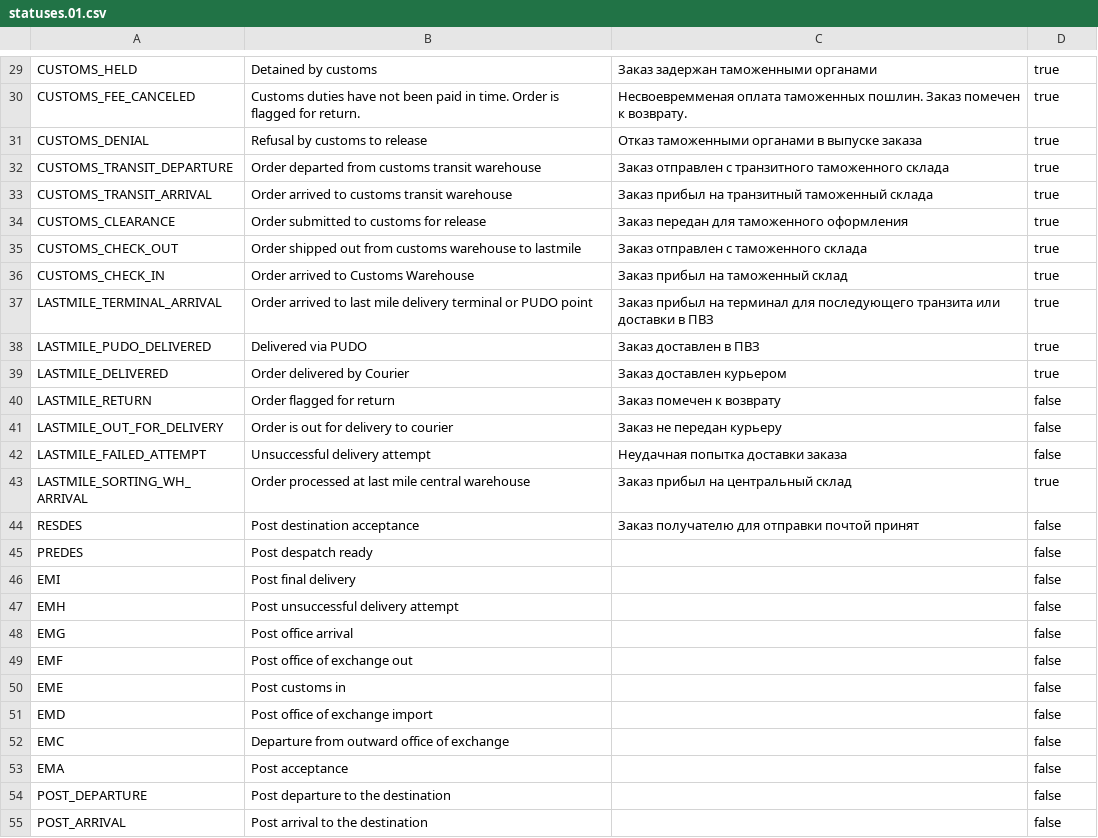
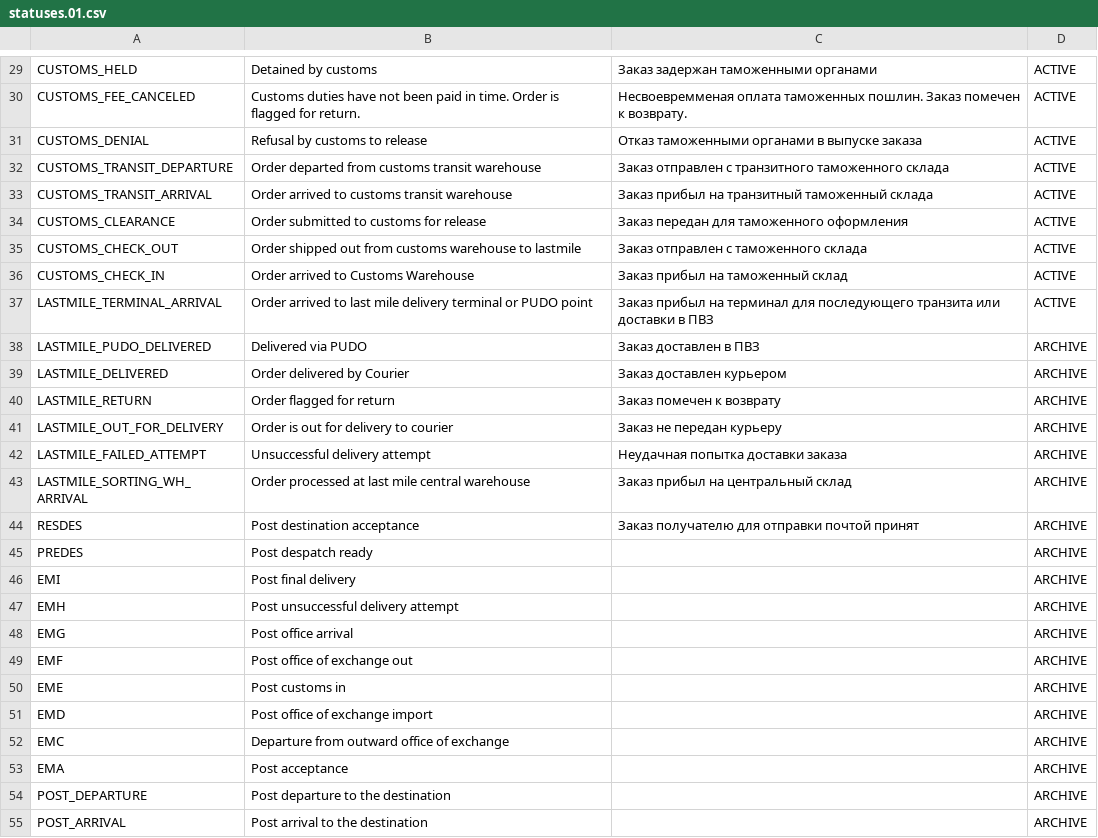
Before and after one commit to menart/transatlantic, a CSV file: src/main/resources/liquibase/changeset/csv/statuses.01.csv, drawn as a sheet; only a part is shown, gaps mark what is left out; the diff covers the shown part only; the diff names each change by its address in the sheet, - before the commit and + after, or states it on an @@ line.

```diff
--- a/src/main/resources/liquibase/changeset/csv/statuses.01.csv
+++ b/src/main/resources/liquibase/changeset/csv/statuses.01.csv
-D29:D37: true
+D29:D37: ACTIVE
-D38:D39: true
+D38:D39: ARCHIVE
-D40:D42: false
+D40:D42: ARCHIVE
-D43: true
+D43: ARCHIVE
-D44:D55: false
+D44:D55: ARCHIVE
```
Also changed, not shown: 28 edited cells elsewhere in this file, 28 other files.
